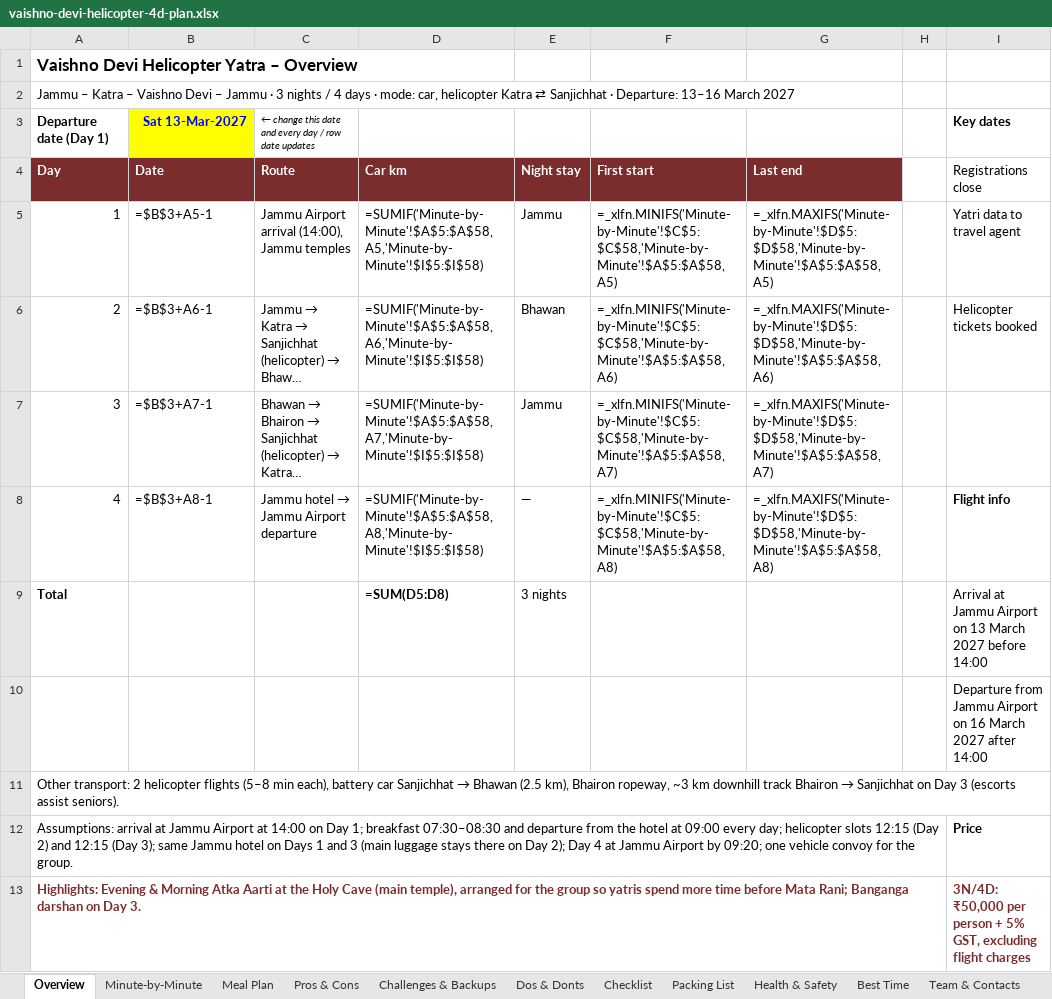
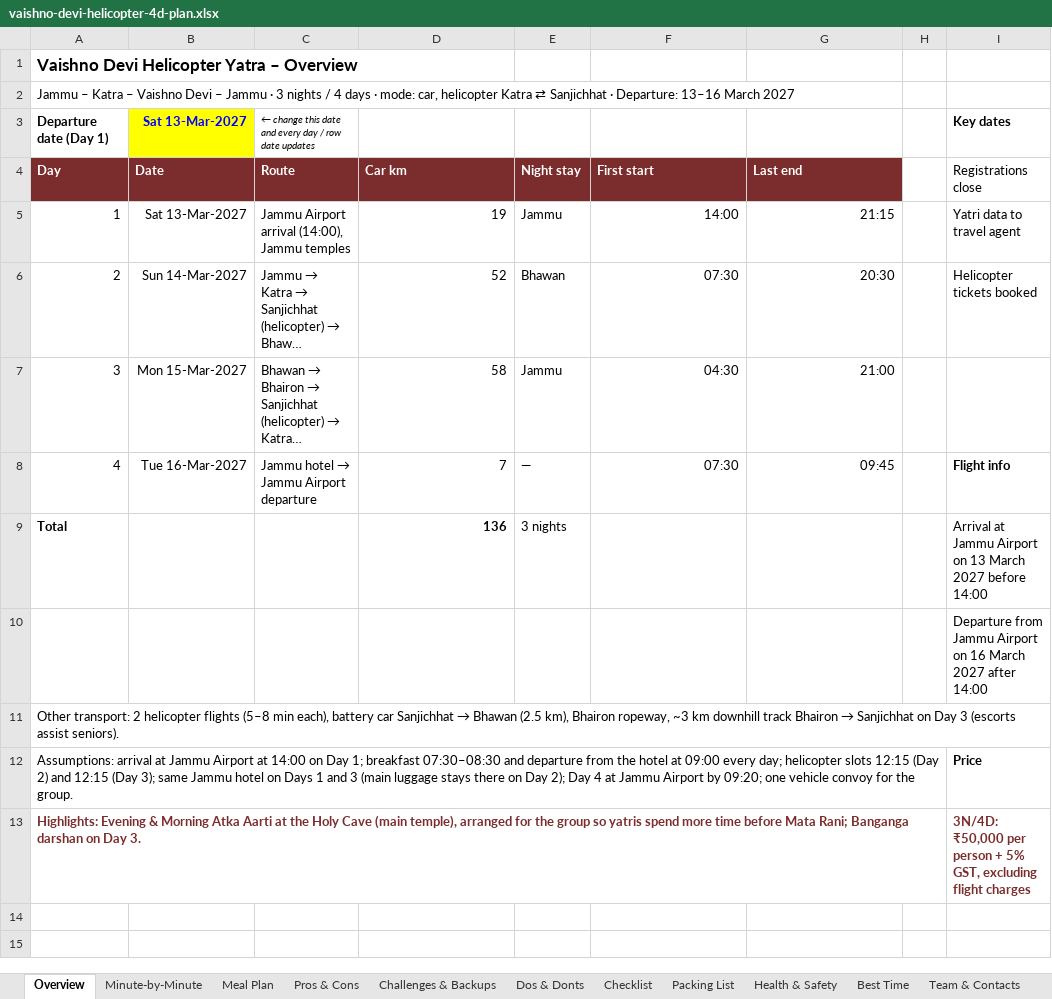
Before and after one commit to mkcdasa/YatraContentSeptember2026, an Excel workbook: docs/itineraries/vaishno-devi-helicopter-4d-plan.xlsx, sheet Overview, drawn as a sheet; only a part is shown; long unchanged cells end in …; values as stored, in another font and other column widths than the file's, no borders; formulas without a stored value are shown as written; the diff names each change by its address in the sheet, - before the commit and + after, or states it on an @@ line.

```diff
--- a/docs/itineraries/vaishno-devi-helicopter-4d-plan.xlsx (sheet Overview)
+++ b/docs/itineraries/vaishno-devi-helicopter-4d-plan.xlsx (sheet Overview)
-B5 (Date): =$B$3+A5-1
+B5 (Date): Sat 13-Mar-2027
-D5 (Car km): =SUMIF('Minute-by-Minute'!$A$5:$A$58,A5,'Minute-by-Minute'!$I$5:$I$58)
+D5 (Car km): 19
-F5 (First start): =_xlfn.MINIFS('Minute-by-Minute'!$C$5:$C$58,'Minute-by-Minute'!$A$5:$A$58,A5)
+F5 (First start): 14:00
-G5 (Last end): =_xlfn.MAXIFS('Minute-by-Minute'!$D$5:$D$58,'Minute-by-Minute'!$A$5:$A$58,A5)
+G5 (Last end): 21:15
-B6 (Date): =$B$3+A6-1
+B6 (Date): Sun 14-Mar-2027
-D6 (Car km): =SUMIF('Minute-by-Minute'!$A$5:$A$58,A6,'Minute-by-Minute'!$I$5:$I$58)
+D6 (Car km): 52
-F6 (First start): =_xlfn.MINIFS('Minute-by-Minute'!$C$5:$C$58,'Minute-by-Minute'!$A$5:$A$58,A6)
+F6 (First start): 07:30
-G6 (Last end): =_xlfn.MAXIFS('Minute-by-Minute'!$D$5:$D$58,'Minute-by-Minute'!$A$5:$A$58,A6)
+G6 (Last end): 20:30
-B7 (Date): =$B$3+A7-1
+B7 (Date): Mon 15-Mar-2027
-D7 (Car km): =SUMIF('Minute-by-Minute'!$A$5:$A$58,A7,'Minute-by-Minute'!$I$5:$I$58)
+D7 (Car km): 58
-F7 (First start): =_xlfn.MINIFS('Minute-by-Minute'!$C$5:$C$58,'Minute-by-Minute'!$A$5:$A$58,A7)
+F7 (First start): 04:30
-G7 (Last end): =_xlfn.MAXIFS('Minute-by-Minute'!$D$5:$D$58,'Minute-by-Minute'!$A$5:$A$58,A7)
+G7 (Last end): 21:00
-B8 (Date): =$B$3+A8-1
+B8 (Date): Tue 16-Mar-2027
-D8 (Car km): =SUMIF('Minute-by-Minute'!$A$5:$A$58,A8,'Minute-by-Minute'!$I$5:$I$58)
+D8 (Car km): 7
-F8 (First start): =_xlfn.MINIFS('Minute-by-Minute'!$C$5:$C$58,'Minute-by-Minute'!$A$5:$A$58,A8)
+F8 (First start): 07:30
-G8 (Last end): =_xlfn.MAXIFS('Minute-by-Minute'!$D$5:$D$58,'Minute-by-Minute'!$A$5:$A$58,A8)
+G8 (Last end): 09:45
-D9 (Car km): =SUM(D5:D8)
+D9 (Car km): 136
```
Also changed, not shown: sheet Minute-by-Minute, sheet Cost Heads, charts or pictures, docs/itineraries/vaishno-devi-kashmir-8d-plan.xlsx, 2 other files.
